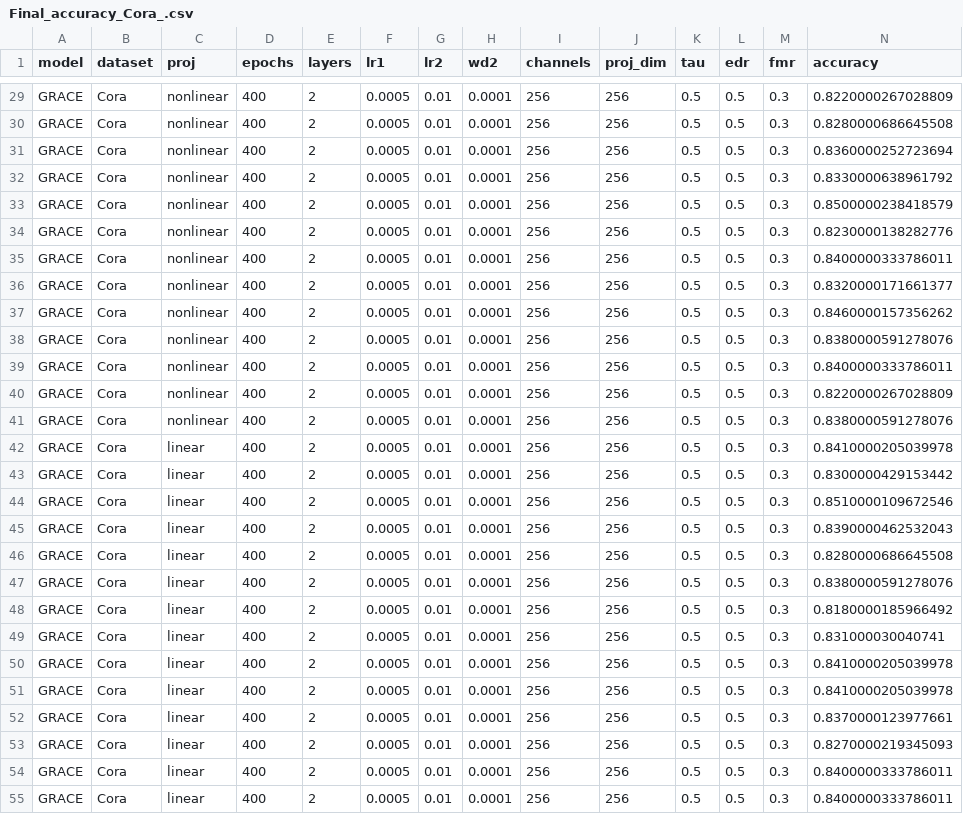
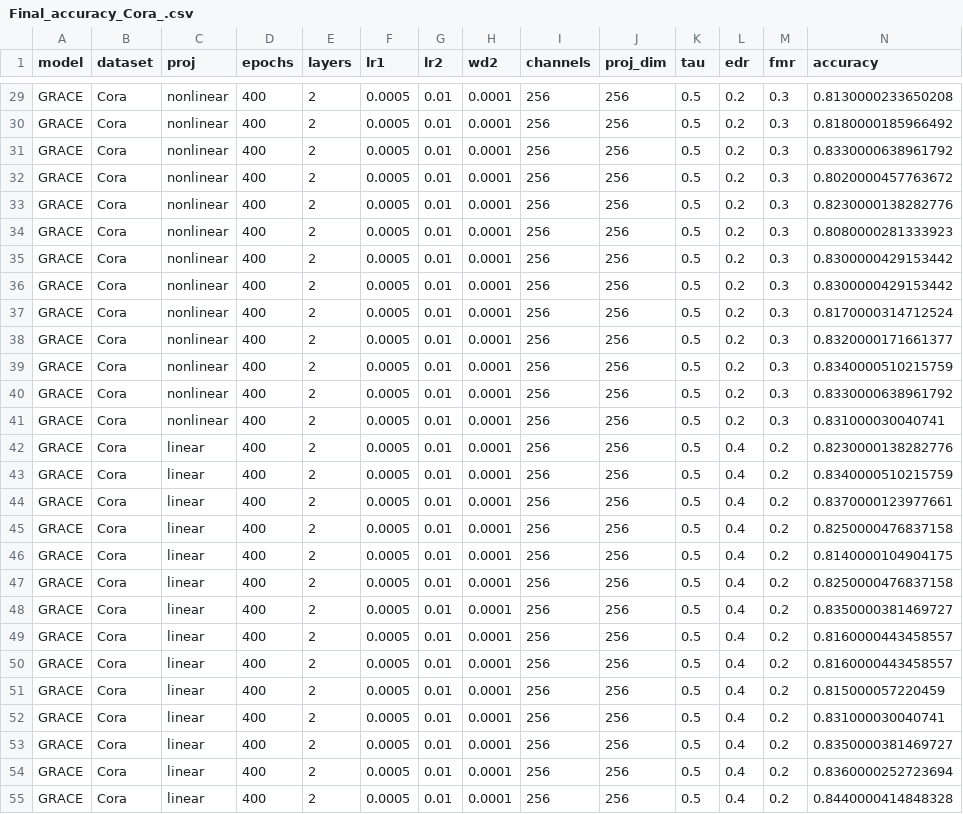
Before and after one commit to IlgeeHong/CLNR-working, a CSV file: GRACE/results/Final_accuracy_Cora_.csv, drawn as a sheet; only a part is shown, gaps mark what is left out; the diff covers the shown part only; the diff names each change by its address in the sheet, - before the commit and + after, or states it on an @@ line.

```diff
--- a/GRACE/results/Final_accuracy_Cora_.csv
+++ b/GRACE/results/Final_accuracy_Cora_.csv
-L29:L41 (edr): 0.5
+L29:L41 (edr): 0.2
-N29 (accuracy): 0.8220000267028809
+N29 (accuracy): 0.8130000233650208
-N30 (accuracy): 0.8280000686645508
+N30 (accuracy): 0.8180000185966492
-N31 (accuracy): 0.8360000252723694
+N31 (accuracy): 0.8330000638961792
-N32 (accuracy): 0.8330000638961792
+N32 (accuracy): 0.8020000457763672
-N33 (accuracy): 0.8500000238418579
+N33 (accuracy): 0.8230000138282776
-N34 (accuracy): 0.8230000138282776
+N34 (accuracy): 0.8080000281333923
-N35 (accuracy): 0.8400000333786011
+N35 (accuracy): 0.8300000429153442
-N36 (accuracy): 0.8320000171661377
+N36 (accuracy): 0.8300000429153442
-N37 (accuracy): 0.8460000157356262
+N37 (accuracy): 0.8170000314712524
-N38 (accuracy): 0.8380000591278076
+N38 (accuracy): 0.8320000171661377
-N39 (accuracy): 0.8400000333786011
+N39 (accuracy): 0.8340000510215759
-N40 (accuracy): 0.8220000267028809
+N40 (accuracy): 0.8330000638961792
-N41 (accuracy): 0.8380000591278076
+N41 (accuracy): 0.831000030040741
-L42:L55 (edr): 0.5
+L42:L55 (edr): 0.4
-M42:M55 (fmr): 0.3
+M42:M55 (fmr): 0.2
-N42 (accuracy): 0.8410000205039978
+N42 (accuracy): 0.8230000138282776
-N43 (accuracy): 0.8300000429153442
+N43 (accuracy): 0.8340000510215759
-N44 (accuracy): 0.8510000109672546
+N44 (accuracy): 0.8370000123977661
-N45 (accuracy): 0.8390000462532043
+N45 (accuracy): 0.8250000476837158
-N46 (accuracy): 0.8280000686645508
+N46 (accuracy): 0.8140000104904175
-N47 (accuracy): 0.8380000591278076
+N47 (accuracy): 0.8250000476837158
-N48 (accuracy): 0.8180000185966492
+N48 (accuracy): 0.8350000381469727
-N49 (accuracy): 0.831000030040741
+N49 (accuracy): 0.8160000443458557
-N50 (accuracy): 0.8410000205039978
+N50 (accuracy): 0.8160000443458557
-N51 (accuracy): 0.8410000205039978
+N51 (accuracy): 0.815000057220459
-N52 (accuracy): 0.8370000123977661
+N52 (accuracy): 0.831000030040741
-N53 (accuracy): 0.8270000219345093
+N53 (accuracy): 0.8350000381469727
-N54 (accuracy): 0.8400000333786011
+N54 (accuracy): 0.8360000252723694
-N55 (accuracy): 0.8400000333786011
+N55 (accuracy): 0.8440000414848328
```
Also changed, not shown: 91 edited cells elsewhere in this file.
